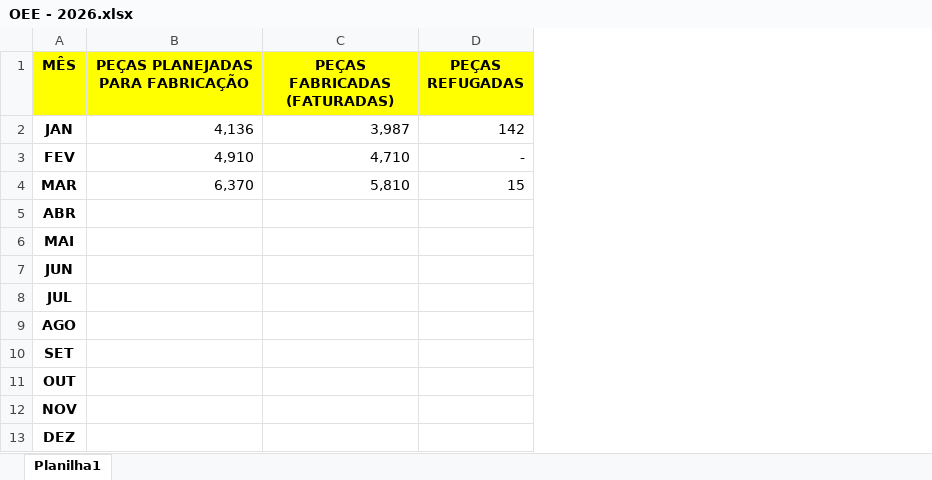
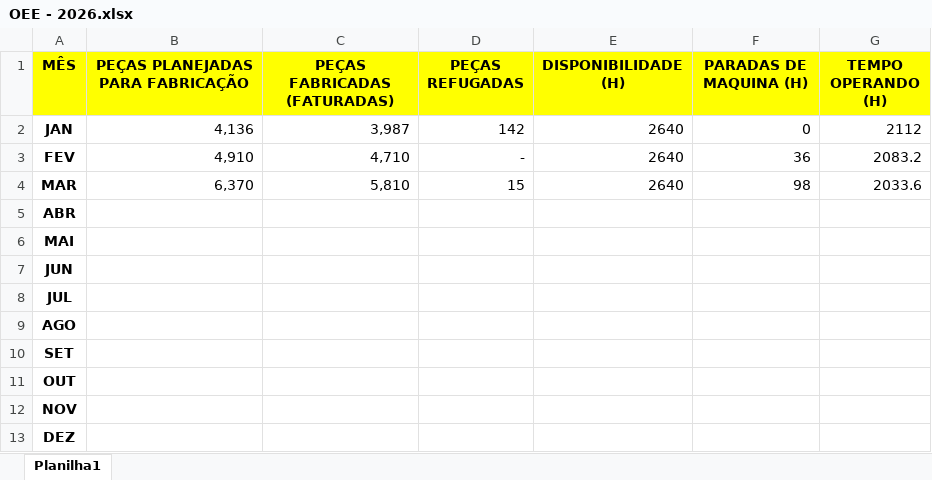
Before and after one commit to eluz7777-hue/aps-producao, an Excel workbook: OEE - 2026.xlsx, sheet Planilha1, drawn as a sheet; values as stored, in another font and other column widths than the file's, no borders; the diff names each change by its address in the sheet, - before the commit and + after, or states it on an @@ line.

```diff
--- a/OEE - 2026.xlsx (sheet Planilha1)
+++ b/OEE - 2026.xlsx (sheet Planilha1)
+column E (DISPONIBILIDADE (H)), rows 2-4: all 2640
+column F (PARADAS DE MAQUINA (H)), rows 2-4: 0 | 36 | 98
+column G (TEMPO OPERANDO (H)), rows 2-4: 2112 | 2083.2 | 2033.6
```
Also changed, not shown: 2 other files.
